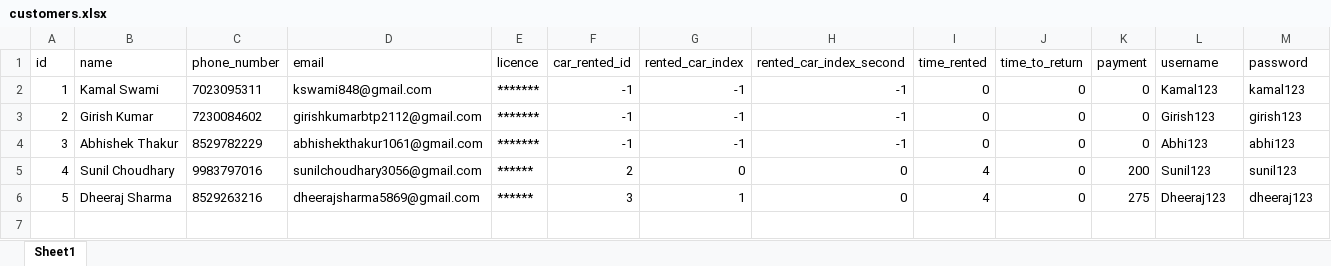
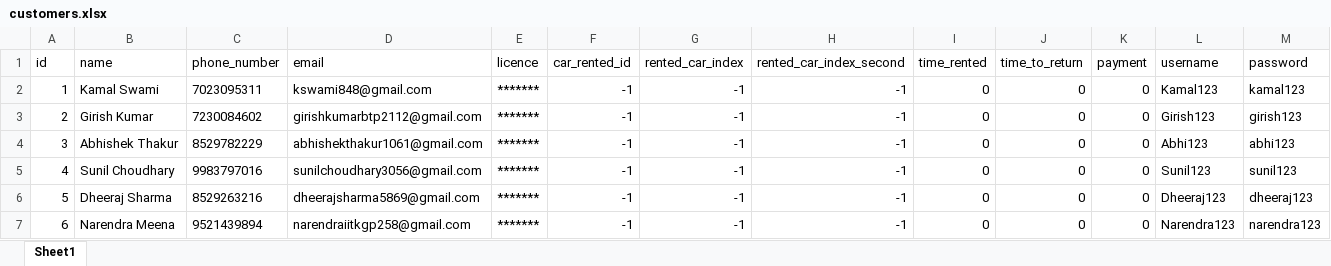
Before and after one commit to kamal7643/gp_project_rent_software, an Excel workbook: cache/customers.xlsx, sheet Sheet1, drawn as a sheet; values as stored, in another font and other column widths than the file's, no borders; the diff names each change by its address in the sheet, - before the commit and + after, or states it on an @@ line.

```diff
--- a/cache/customers.xlsx (sheet Sheet1)
+++ b/cache/customers.xlsx (sheet Sheet1)
-E5:E6 (licence): ******
+E5:E6 (licence): *******
-F5 (car_rented_id): 2
+F5 (car_rented_id): -1
-G5 (rented_car_index): 0
+G5 (rented_car_index): -1
-H5:H6 (rented_car_index_second): 0
+H5:H6 (rented_car_index_second): -1
-I5:I6 (time_rented): 4
+I5:I6 (time_rented): 0
-K5 (payment): 200
+K5 (payment): 0
-F6 (car_rented_id): 3
+F6 (car_rented_id): -1
-G6 (rented_car_index): 1
+G6 (rented_car_index): -1
-K6 (payment): 275
+K6 (payment): 0
+row 7: 6 | Narendra Meena | 9521439894 | narendraiitkgp258@gmail.com | ******* | -1 | -1 | -1 | 0 | 0 | 0 | Narendra123 | narendra123
```
Also changed, not shown: cache/cars.xlsx, 1 other file.
